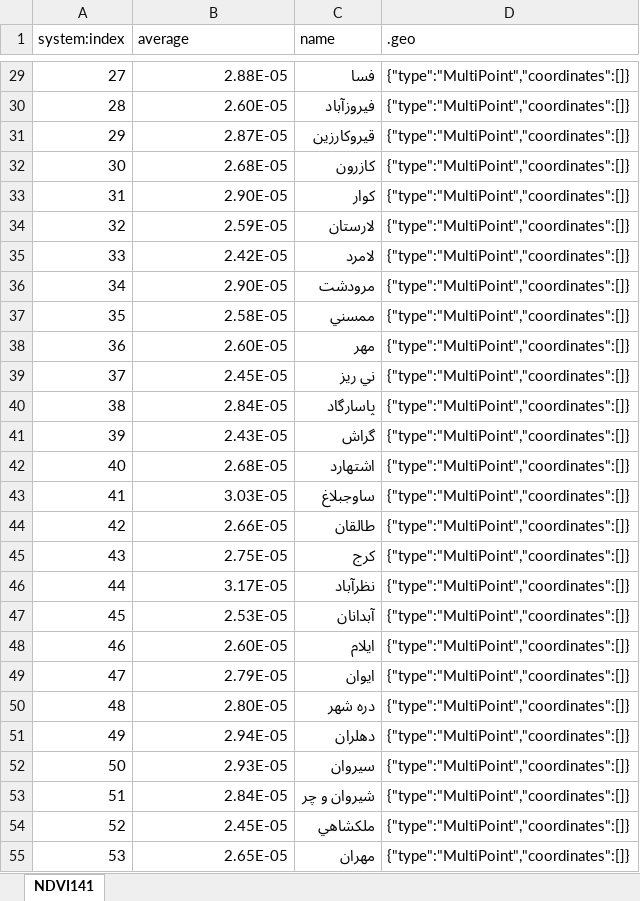
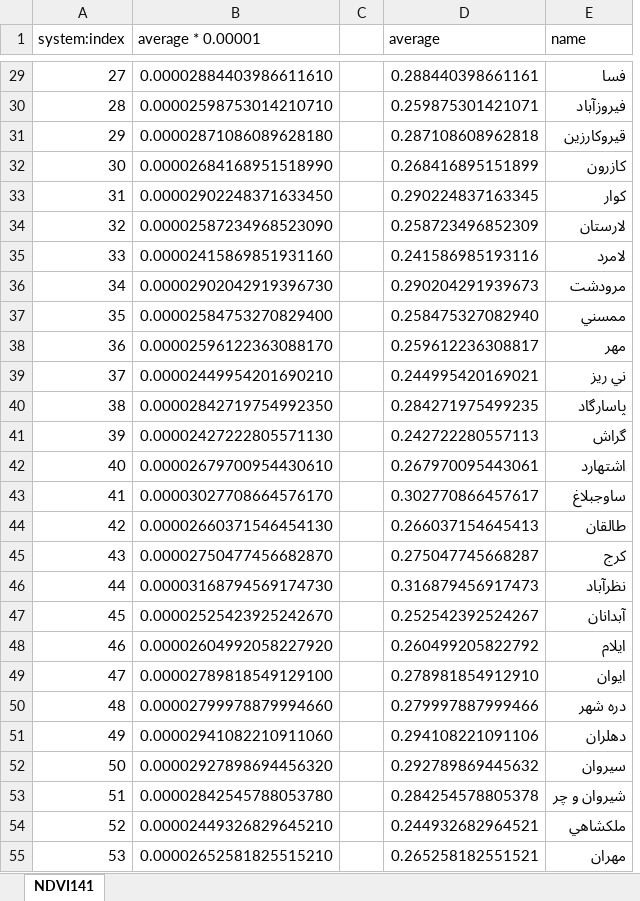
Before and after one commit to MohsenDastaran/MohsenDastaranThesis, an Excel workbook: Data/Parameters/Full/NDVI_Full.xlsx, sheet NDVI141, drawn as a sheet; only a part is shown, gaps mark what is left out; values as stored, in another font and other column widths than the file's, no borders; charts and pictures not drawn; removed rows and columns are numbered as before the commit, all else as after; the diff covers the shown part only; the diff names each change by its address in the sheet, - before the commit and + after, or states it on an @@ line.

```diff
--- a/Data/Parameters/Full/NDVI_Full.xlsx (sheet NDVI141)
+++ b/Data/Parameters/Full/NDVI_Full.xlsx (sheet NDVI141)
+column B (average * 0.00001), rows 29-55: 0.00002884403986611610 | 0.00002598753014210710 | 0.00002871086089628180 | 0.00002684168951518990 | 0.00002902248371633450 | 0.00002587234968523090 | 0.00002415869851931160 | 0.00002902042919396730 | 0.00002584753270829400 | 0.00002596122363088170 | 0.00002449954201690210 | 0.00002842719754992350 | 0.00002427222805571130 | 0.00002679700954430610 | 0.00003027708664576170 | 0.00002660371546454130 | 0.00002750477456682870 | 0.00003168794569174730 | 0.00002525423925242670 | 0.00002604992058227920 | 0.00002789818549129100 | 0.00002799978879994660 | 0.00002941082210911060 | 0.00002927898694456320 | 0.00002842545788053780 | 0.00002449326829645210 | 0.00002652581825515210
+column C, empty
-column D (.geo), rows 29-55: all {"type":"MultiPoint","coordinates":[]}
-D29 (average): 2.88E-05
+D29 (average): 0.288440398661161
-D30 (average): 2.60E-05
+D30 (average): 0.259875301421071
-D31 (average): 2.87E-05
+D31 (average): 0.287108608962818
-D32 (average): 2.68E-05
+D32 (average): 0.268416895151899
-D33 (average): 2.90E-05
+D33 (average): 0.290224837163345
-D34 (average): 2.59E-05
+D34 (average): 0.258723496852309
-D35 (average): 2.42E-05
+D35 (average): 0.241586985193116
-D36 (average): 2.90E-05
+D36 (average): 0.290204291939673
-D37 (average): 2.58E-05
+D37 (average): 0.258475327082940
-D38 (average): 2.60E-05
+D38 (average): 0.259612236308817
-D39 (average): 2.45E-05
+D39 (average): 0.244995420169021
-D40 (average): 2.84E-05
+D40 (average): 0.284271975499235
-D41 (average): 2.43E-05
+D41 (average): 0.242722280557113
-D42 (average): 2.68E-05
+D42 (average): 0.267970095443061
-D43 (average): 3.03E-05
+D43 (average): 0.302770866457617
-D44 (average): 2.66E-05
+D44 (average): 0.266037154645413
-D45 (average): 2.75E-05
+D45 (average): 0.275047745668287
-D46 (average): 3.17E-05
+D46 (average): 0.316879456917473
-D47 (average): 2.53E-05
+D47 (average): 0.252542392524267
-D48 (average): 2.60E-05
+D48 (average): 0.260499205822792
-D49 (average): 2.79E-05
+D49 (average): 0.278981854912910
-D50 (average): 2.80E-05
+D50 (average): 0.279997887999466
-D51 (average): 2.94E-05
+D51 (average): 0.294108221091106
-D52 (average): 2.93E-05
+D52 (average): 0.292789869445632
-D53 (average): 2.84E-05
+D53 (average): 0.284254578805378
-D54 (average): 2.45E-05
+D54 (average): 0.244932682964521
-D55 (average): 2.65E-05
+D55 (average): 0.265258182551521
```
Also changed, not shown: 396 edited cells elsewhere in this sheet, charts or pictures, 5 other files.
